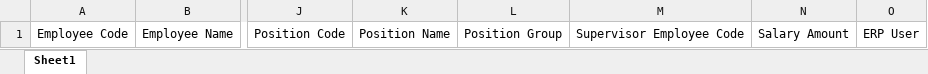
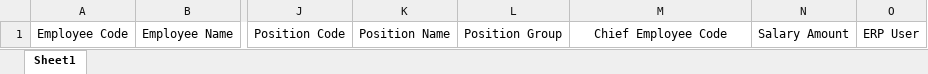
Before and after one commit to Wirun-GJ/tyw-kpi-portlet, an Excel workbook: docroot/file/import_employee_template.xlsx, sheet Sheet1, drawn as a sheet; only a part is shown, gaps mark what is left out; values as stored, in another font and other column widths than the file's, no borders; the diff names each change by its address in the sheet, - before the commit and + after, or states it on an @@ line.

```diff
--- a/docroot/file/import_employee_template.xlsx (sheet Sheet1)
+++ b/docroot/file/import_employee_template.xlsx (sheet Sheet1)
-M1: Supervisor Employee Code
+M1: Chief Employee Code
```
Also changed, not shown: 4 other files.
